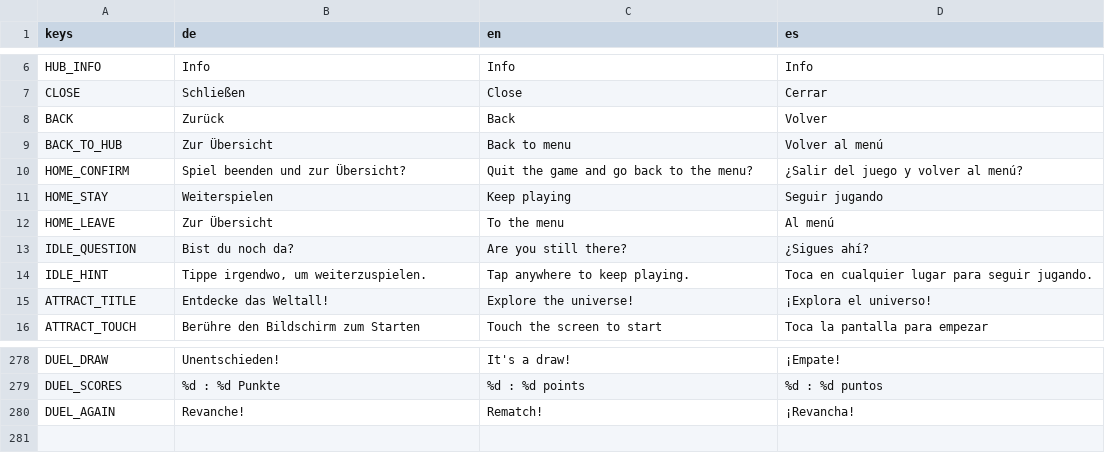
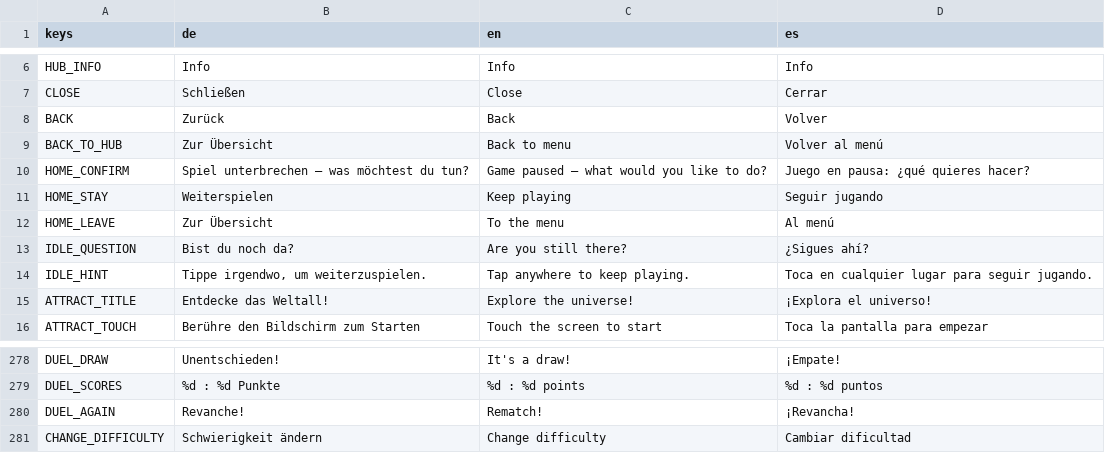
Before and after one commit to OST-Observatory/ost_astro_arcade, a CSV file: godot/locale/ui.csv, drawn as a sheet; only a part is shown, gaps mark what is left out.

```diff
--- a/godot/locale/ui.csv
+++ b/godot/locale/ui.csv
@@ -9,3 +9,3 @@ BACK,Zurück,Back,Volver
 BACK_TO_HUB,Zur Übersicht,Back to menu,Volver al menú
-HOME_CONFIRM,Spiel beenden und zur Übersicht?,Quit the game and go back to the menu?,¿Salir del juego y volver al menú?
+HOME_CONFIRM,Spiel unterbrechen – was möchtest du tun?,Game paused – what would you like to do?,Juego en pausa: ¿qué quieres hacer?
 HOME_STAY,Weiterspielen,Keep playing,Seguir jugando
@@ -289 +289,2 @@ DUEL_SCORES,%d : %d Punkte,%d : %d points,%d : %d puntos
 DUEL_AGAIN,Revanche!,Rematch!,¡Revancha!
+CHANGE_DIFFICULTY,Schwierigkeit ändern,Change difficulty,Cambiar dificultad
```
Also changed, not shown: 14 other files.
